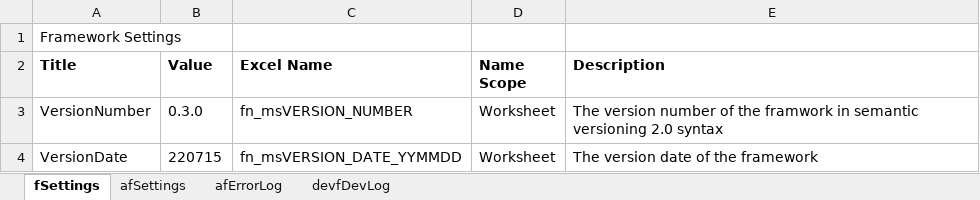
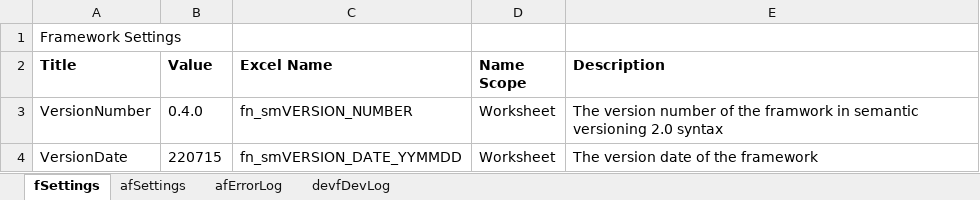
Before and after one commit to gueleh/flowframework2, an Excel workbook: FlowFramework2.xlsm, sheet fSettings, drawn as a sheet; values as stored, in another font and other column widths than the file's, no borders; the diff names each change by its address in the sheet, - before the commit and + after, or states it on an @@ line.

```diff
--- a/FlowFramework2.xlsm (sheet fSettings)
+++ b/FlowFramework2.xlsm (sheet fSettings)
-B3 (Value): 0.3.0
+B3 (Value): 0.4.0
-C3 (Excel Name): fn_msVERSION_NUMBER
+C3 (Excel Name): fn_smVERSION_NUMBER
-C4 (Excel Name): fn_msVERSION_DATE_YYMMDD
+C4 (Excel Name): fn_smVERSION_DATE_YYMMDD
```
Also changed, not shown: sheet afErrorLog, sheet afSettings, 9 other files.
